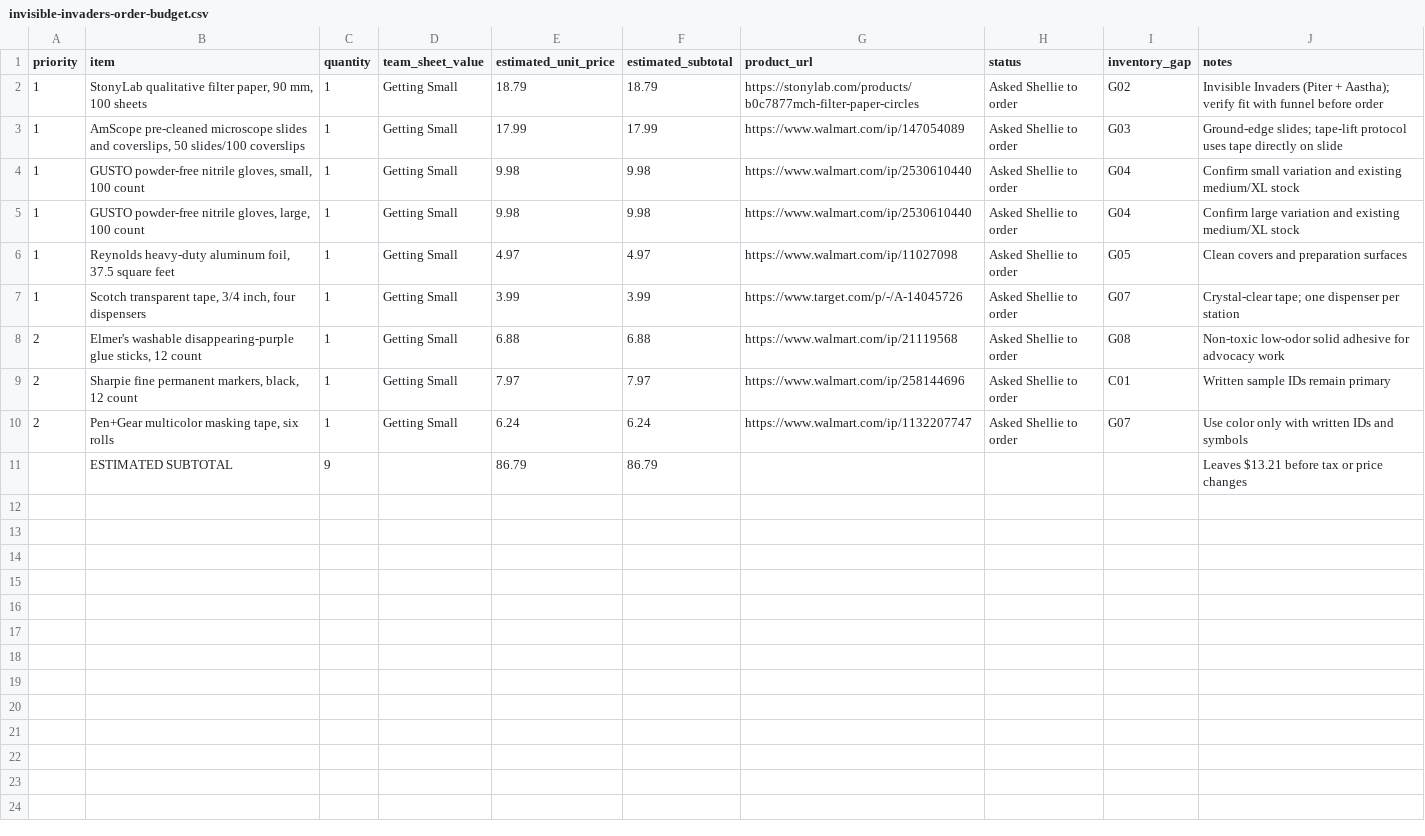
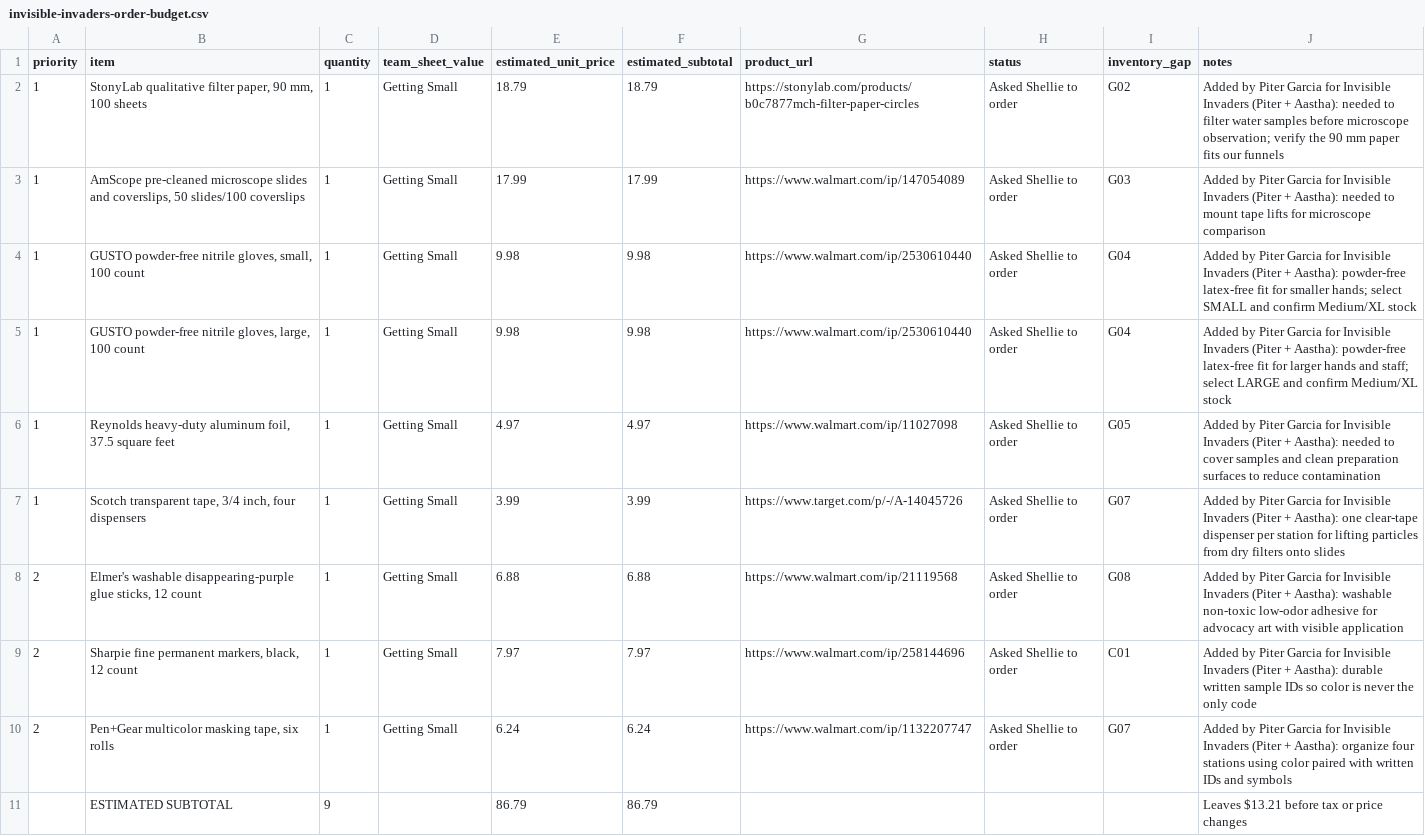
Before and after one commit to pzg8794/EDU486, a CSV file: assignments/05-july14-camp-prep/invisible-invaders-order-budget.csv, drawn as a sheet.

Commit message:
Clarify camp order request ownership

```diff
--- a/assignments/05-july14-camp-prep/invisible-invaders-order-budget.csv
+++ b/assignments/05-july14-camp-prep/invisible-invaders-order-budget.csv
@@ -1,11 +1,11 @@
 priority,item,quantity,team_sheet_value,estimated_unit_price,estimated_subtotal,product_url,status,inventory_gap,notes
-1,"StonyLab qualitative filter paper, 90 mm, 100 sheets",1,"Getting Small",18.79,18.79,https://stonylab.com/products/b0c7877mch-filter-paper-circles,"Asked Shellie to order",G02,"Invisible Invaders (Piter + Aastha); verify fit with funnel before order"
-1,"AmScope pre-cleaned microscope slides and coverslips, 50 slides/100 coverslips",1,"Getting Small",17.99,17.99,https://www.walmart.com/ip/147054089,"Asked Shellie to order",G03,"Ground-edge slides; tape-lift protocol uses tape directly on slide"
-1,"GUSTO powder-free nitrile gloves, small, 100 count",1,"Getting Small",9.98,9.98,https://www.walmart.com/ip/2530610440,"Asked Shellie to order",G04,"Confirm small variation and existing medium/XL stock"
-1,"GUSTO powder-free nitrile gloves, large, 100 count",1,"Getting Small",9.98,9.98,https://www.walmart.com/ip/2530610440,"Asked Shellie to order",G04,"Confirm large variation and existing medium/XL stock"
-1,"Reynolds heavy-duty aluminum foil, 37.5 square feet",1,"Getting Small",4.97,4.97,https://www.walmart.com/ip/11027098,"Asked Shellie to order",G05,"Clean covers and preparation surfaces"
-1,"Scotch transparent tape, 3/4 inch, four dispensers",1,"Getting Small",3.99,3.99,https://www.target.com/p/-/A-14045726,"Asked Shellie to order",G07,"Crystal-clear tape; one dispenser per station"
-2,"Elmer's washable disappearing-purple glue sticks, 12 count",1,"Getting Small",6.88,6.88,https://www.walmart.com/ip/21119568,"Asked Shellie to order",G08,"Non-toxic low-odor solid adhesive for advocacy work"
-2,"Sharpie fine permanent markers, black, 12 count",1,"Getting Small",7.97,7.97,https://www.walmart.com/ip/258144696,"Asked Shellie to order",C01,"Written sample IDs remain primary"
-2,"Pen+Gear multicolor masking tape, six rolls",1,"Getting Small",6.24,6.24,https://www.walmart.com/ip/1132207747,"Asked Shellie to order",G07,"Use color only with written IDs and symbols"
+1,"StonyLab qualitative filter paper, 90 mm, 100 sheets",1,"Getting Small",18.79,18.79,https://stonylab.com/products/b0c7877mch-filter-paper-circles,"Asked Shellie to order",G02,"Added by Piter Garcia for Invisible Invaders (Piter + Aastha): needed to filter water samples before microscope observation; verify the 90 mm paper fits our funnels"
+1,"AmScope pre-cleaned microscope slides and coverslips, 50 slides/100 coverslips",1,"Getting Small",17.99,17.99,https://www.walmart.com/ip/147054089,"Asked Shellie to order",G03,"Added by Piter Garcia for Invisible Invaders (Piter + Aastha): needed to mount tape lifts for microscope comparison"
+1,"GUSTO powder-free nitrile gloves, small, 100 count",1,"Getting Small",9.98,9.98,https://www.walmart.com/ip/2530610440,"Asked Shellie to order",G04,"Added by Piter Garcia for Invisible Invaders (Piter + Aastha): powder-free latex-free fit for smaller hands; select SMALL and confirm Medium/XL stock"
+1,"GUSTO powder-free nitrile gloves, large, 100 count",1,"Getting Small",9.98,9.98,https://www.walmart.com/ip/2530610440,"Asked Shellie to order",G04,"Added by Piter Garcia for Invisible Invaders (Piter + Aastha): powder-free latex-free fit for larger hands and staff; select LARGE and confirm Medium/XL stock"
+1,"Reynolds heavy-duty aluminum foil, 37.5 square feet",1,"Getting Small",4.97,4.97,https://www.walmart.com/ip/11027098,"Asked Shellie to order",G05,"Added by Piter Garcia for Invisible Invaders (Piter + Aastha): needed to cover samples and clean preparation surfaces to reduce contamination"
+1,"Scotch transparent tape, 3/4 inch, four dispensers",1,"Getting Small",3.99,3.99,https://www.target.com/p/-/A-14045726,"Asked Shellie to order",G07,"Added by Piter Garcia for Invisible Invaders (Piter + Aastha): one clear-tape dispenser per station for lifting particles from dry filters onto slides"
+2,"Elmer's washable disappearing-purple glue sticks, 12 count",1,"Getting Small",6.88,6.88,https://www.walmart.com/ip/21119568,"Asked Shellie to order",G08,"Added by Piter Garcia for Invisible Invaders (Piter + Aastha): washable non-toxic low-odor adhesive for advocacy art with visible application"
+2,"Sharpie fine permanent markers, black, 12 count",1,"Getting Small",7.97,7.97,https://www.walmart.com/ip/258144696,"Asked Shellie to order",C01,"Added by Piter Garcia for Invisible Invaders (Piter + Aastha): durable written sample IDs so color is never the only code"
+2,"Pen+Gear multicolor masking tape, six rolls",1,"Getting Small",6.24,6.24,https://www.walmart.com/ip/1132207747,"Asked Shellie to order",G07,"Added by Piter Garcia for Invisible Invaders (Piter + Aastha): organize four stations using color paired with written IDs and symbols"
 ,"ESTIMATED SUBTOTAL",9,,86.79,86.79,,,,"Leaves $13.21 before tax or price changes"
```
Also changed, not shown: 1 other file.
